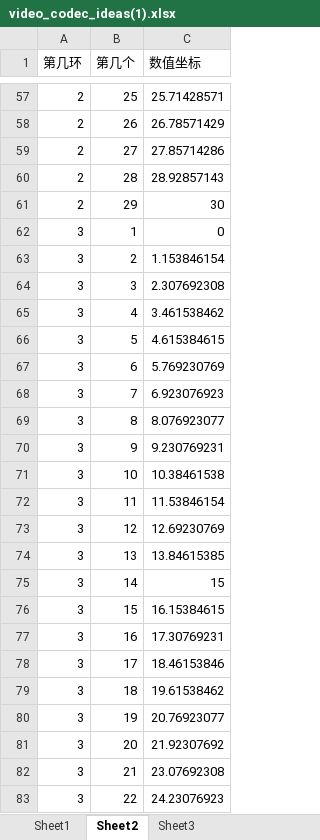
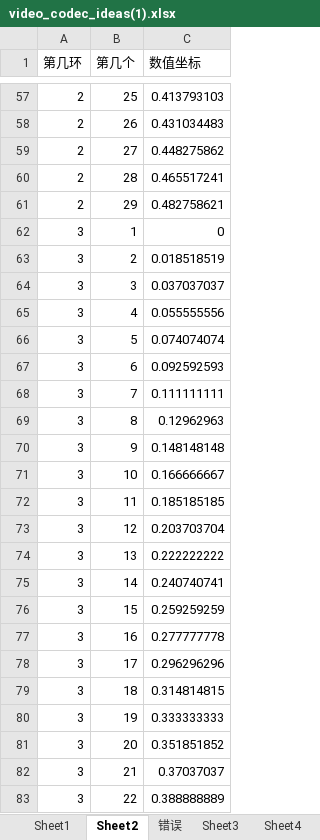
Before and after one commit to 0qinghao/Matlab_LBPIP, an Excel workbook: video_codec_ideas(1).xlsx, sheet Sheet2, drawn as a sheet; only a part is shown, gaps mark what is left out; values as stored, in another font and other column widths than the file's, no borders; the diff covers the shown part only; the diff names each change by its address in the sheet, - before the commit and + after, or states it on an @@ line.

```diff
--- a/video_codec_ideas(1).xlsx (sheet Sheet2)
+++ b/video_codec_ideas(1).xlsx (sheet Sheet2)
+sheet tab: 错误
+sheet tab: Sheet4
-C57 (数值坐标): 25.71428571
+C57 (数值坐标): 0.413793103
-C58 (数值坐标): 26.78571429
+C58 (数值坐标): 0.431034483
-C59 (数值坐标): 27.85714286
+C59 (数值坐标): 0.448275862
-C60 (数值坐标): 28.92857143
+C60 (数值坐标): 0.465517241
-C61 (数值坐标): 30
+C61 (数值坐标): 0.482758621
-C63 (数值坐标): 1.153846154
+C63 (数值坐标): 0.018518519
-C64 (数值坐标): 2.307692308
+C64 (数值坐标): 0.037037037
-C65 (数值坐标): 3.461538462
+C65 (数值坐标): 0.055555556
-C66 (数值坐标): 4.615384615
+C66 (数值坐标): 0.074074074
-C67 (数值坐标): 5.769230769
+C67 (数值坐标): 0.092592593
-C68 (数值坐标): 6.923076923
+C68 (数值坐标): 0.111111111
-C69 (数值坐标): 8.076923077
+C69 (数值坐标): 0.12962963
-C70 (数值坐标): 9.230769231
+C70 (数值坐标): 0.148148148
-C71 (数值坐标): 10.38461538
+C71 (数值坐标): 0.166666667
-C72 (数值坐标): 11.53846154
+C72 (数值坐标): 0.185185185
-C73 (数值坐标): 12.69230769
+C73 (数值坐标): 0.203703704
-C74 (数值坐标): 13.84615385
+C74 (数值坐标): 0.222222222
-C75 (数值坐标): 15
+C75 (数值坐标): 0.240740741
-C76 (数值坐标): 16.15384615
+C76 (数值坐标): 0.259259259
-C77 (数值坐标): 17.30769231
+C77 (数值坐标): 0.277777778
-C78 (数值坐标): 18.46153846
+C78 (数值坐标): 0.296296296
-C79 (数值坐标): 19.61538462
+C79 (数值坐标): 0.314814815
-C80 (数值坐标): 20.76923077
+C80 (数值坐标): 0.333333333
-C81 (数值坐标): 21.92307692
+C81 (数值坐标): 0.351851852
-C82 (数值坐标): 23.07692308
+C82 (数值坐标): 0.37037037
-C83 (数值坐标): 24.23076923
+C83 (数值坐标): 0.388888889
```
Also changed, not shown: 214 edited cells elsewhere in this sheet, sheet Sheet3, formulas that keep their value, 34 other files.
